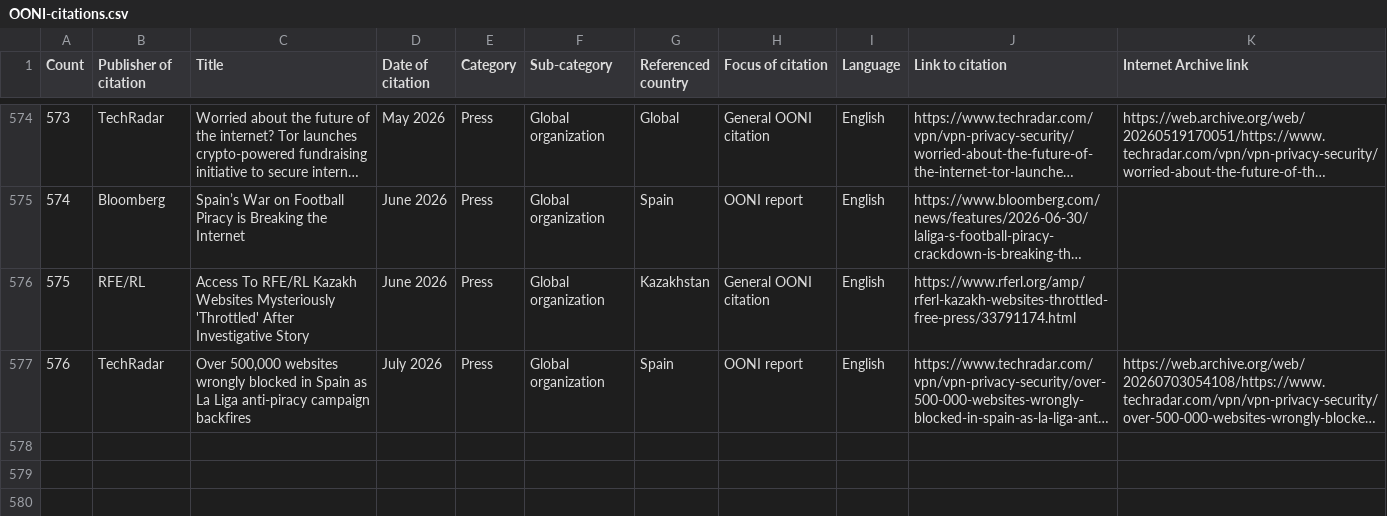
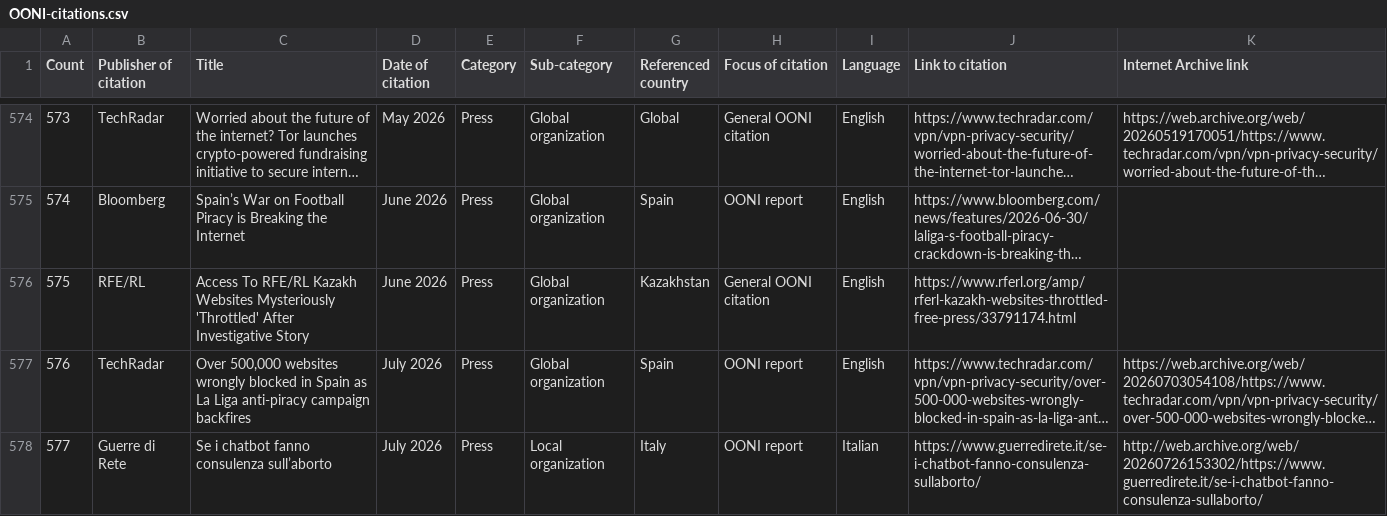
Before and after one commit to OpenObservatory/openobservatory.github.io, a CSV file: OONI-citations.csv, drawn as a sheet; only a part is shown, gaps mark what is left out; long unchanged cells end in …; the diff names each change by its address in the sheet, - before the commit and + after, or states it on an @@ line.

Commit message:
deploy: ooni/ooni.org@30344e7ff19e449d040dbc37f2ba4091324e7866

```diff
--- a/OONI-citations.csv
+++ b/OONI-citations.csv
+row 578: 577 | Guerre di Rete | Se i chatbot fanno consulenza sull’aborto | July 2026 | Press | Local organization | Italy | OONI report | Italian | https://www.guerredirete.it/se-i-chatbot-fanno-consulenza-sullaborto/ | http://web.archive.org/web/20260726153302/https://www.guerredirete.it/se-i-chatbot-fanno-consulenza-sullaborto/
```
Also changed, not shown: 21 other files.
